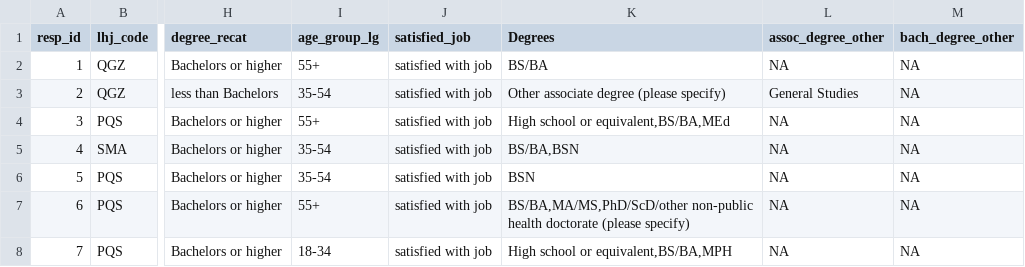
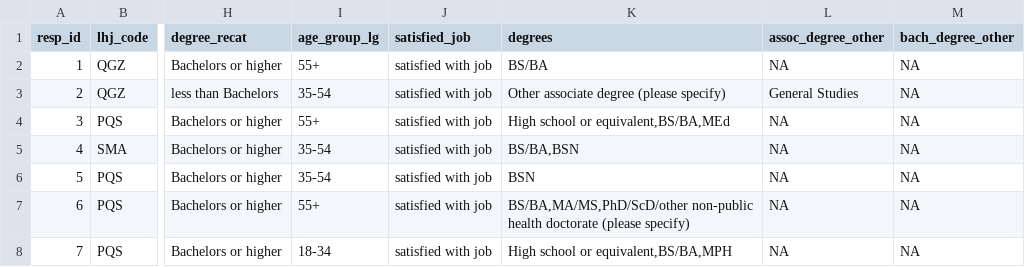
Before and after one commit to EvalstacE/dphhs_workforce_assessment, a CSV file: _data/credentials_df.csv, drawn as a sheet; only a part is shown, gaps mark what is left out; the diff names each change by its address in the sheet, - before the commit and + after, or states it on an @@ line.

Commit message:
+ start credentials analyses

```diff
--- a/_data/credentials_df.csv
+++ b/_data/credentials_df.csv
-K1: Degrees
+K1: degrees
```
Also changed, not shown: 2 other files.
